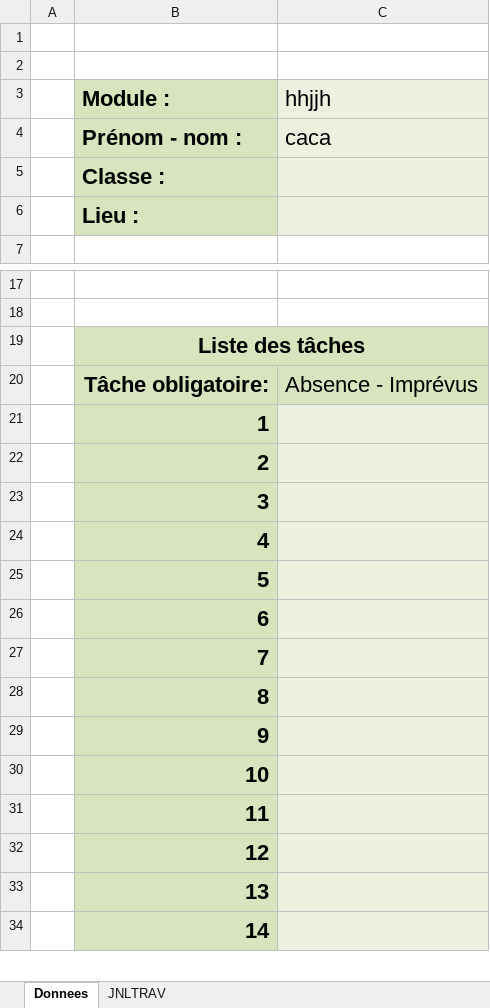
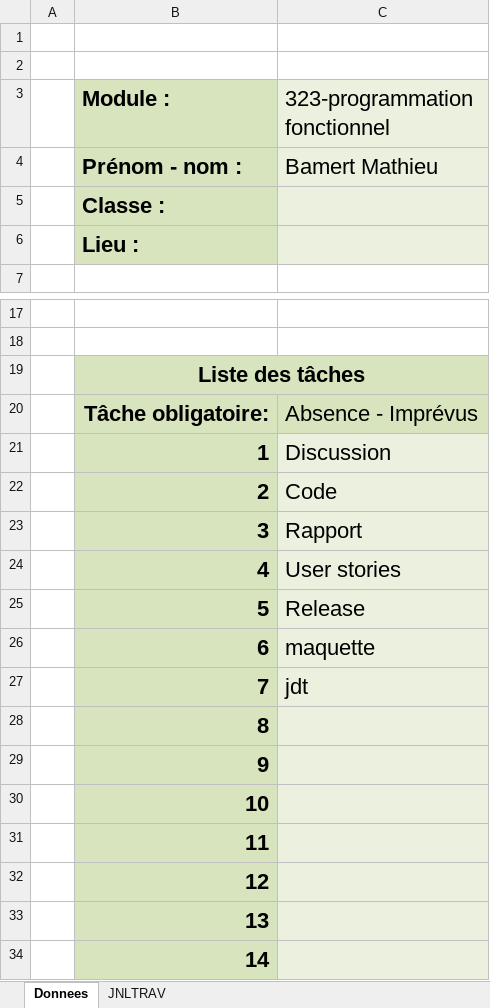
Before and after one commit to MBAMER/Plot_thos_lines_MathieuBamert, an Excel workbook: doc/m-planification-jnltrav-MathieuBamert.xlsm, sheet Donnees, drawn as a sheet; only a part is shown, gaps mark what is left out; values as stored, in another font and other column widths than the file's, no borders; charts and pictures not drawn; the diff names each change by its address in the sheet, - before the commit and + after, or states it on an @@ line.

Commit message:
Chore(release)Document release

```diff
--- a/doc/m-planification-jnltrav-MathieuBamert.xlsm (sheet Donnees)
+++ b/doc/m-planification-jnltrav-MathieuBamert.xlsm (sheet Donnees)
-C3: hhjjh
+C3: 323-programmation fonctionnel
-C4 (323-programmation fonctionnel): caca
+C4 (323-programmation fonctionnel): Bamert Mathieu
-C21 (323-programmation fonctionnel): (empty)
+C21 (323-programmation fonctionnel): Discussion
-C22 (323-programmation fonctionnel): (empty)
+C22 (323-programmation fonctionnel): Code
-C23 (323-programmation fonctionnel): (empty)
+C23 (323-programmation fonctionnel): Rapport
-C24 (323-programmation fonctionnel): (empty)
+C24 (323-programmation fonctionnel): User stories
-C25 (323-programmation fonctionnel): (empty)
+C25 (323-programmation fonctionnel): Release
-C26 (323-programmation fonctionnel): (empty)
+C26 (323-programmation fonctionnel): maquette
-C27 (323-programmation fonctionnel): (empty)
+C27 (323-programmation fonctionnel): jdt
```
Also changed, not shown: charts or pictures, 7 other files.
